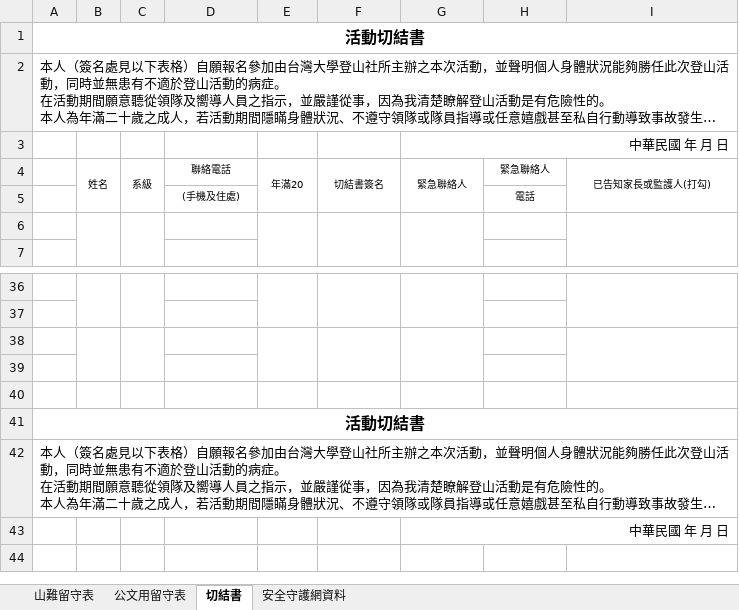
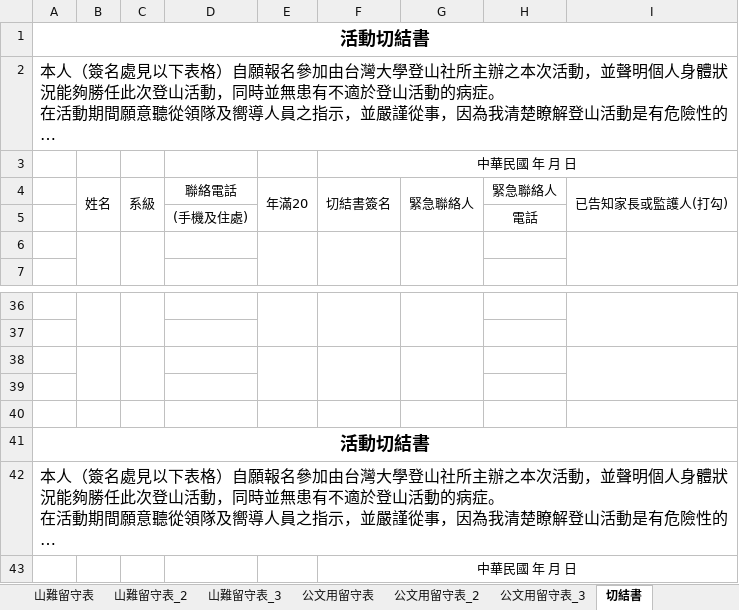
Before and after one commit to tearaku/form-filler-backend, an Excel workbook: internal/dataSrc/static/source.xlsx, sheet 切結書, drawn as a sheet; only a part is shown, gaps mark what is left out; long unchanged cells end in …; values as stored, in another font and other column widths than the file's, no borders; conditional formats not drawn; removed rows and columns are numbered as before the commit, all else as after; the diff names each change by its address in the sheet, - before the commit and + after, or states it on an @@ line.

```diff
--- a/internal/dataSrc/static/source.xlsx (sheet 切結書)
+++ b/internal/dataSrc/static/source.xlsx (sheet 切結書)
+sheet tab: 山難留守表_2
+sheet tab: 山難留守表_3
+sheet tab: 公文用留守表_2
+sheet tab: 公文用留守表_3
@@ A1:A2 text size: larger @@
-row 3:  |  |  |  |  |  | 中華民國 年 月 日
+row 3:  |  |  |  |  | 中華民國 年 月 日
@@ B4:I4 text size: larger @@
@@ D5 text size: larger @@
@@ H5 text size: larger @@
@@ A41:A42 text size: larger @@
-row 43:  |  |  |  |  |  | 中華民國 年 月 日
+row 43:  |  |  |  |  | 中華民國 年 月 日
```
Also changed, not shown: sheet 公文用留守表, sheet 山難留守表, sheet 安全守護網資料, 6 other files.
